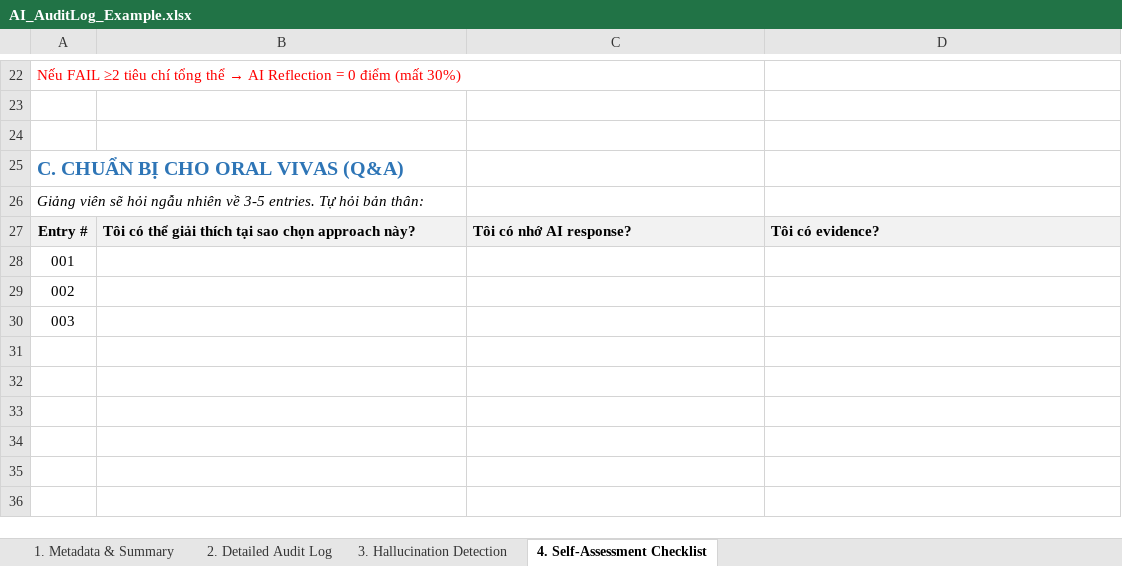
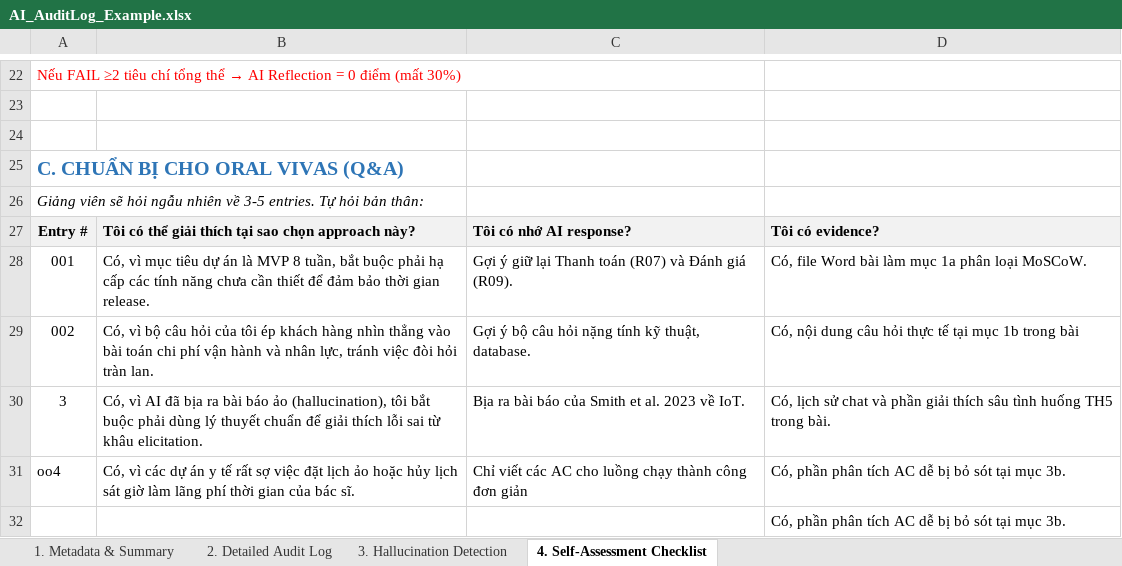
Before and after one commit to FUSU26SWR302/ai-audit-log-thoakieu309-byte, an Excel workbook: AI_AuditLog_Example.xlsx, sheet 4. Self-Assessment Checklist, drawn as a sheet; only a part is shown, gaps mark what is left out; values as stored, in another font and other column widths than the file's, no borders; removed rows and columns are numbered as before the commit, all else as after; the diff names each change by its address in the sheet, - before the commit and + after, or states it on an @@ line.

```diff
--- a/AI_AuditLog_Example.xlsx (sheet 4. Self-Assessment Checklist)
+++ b/AI_AuditLog_Example.xlsx (sheet 4. Self-Assessment Checklist)
-row 28: 001
-row 29: 002
-row 30: 003
+row 28: 001 | Có, vì mục tiêu dự án là MVP 8 tuần, bắt buộc phải hạ cấp các tính năng chưa cần thiết để đảm bảo thời gian release. | Gợi ý giữ lại Thanh toán (R07) và Đánh giá (R09). | Có, file Word bài làm mục 1a phân loại MoSCoW.
+row 29: 002 | Có, vì bộ câu hỏi của tôi ép khách hàng nhìn thẳng vào bài toán chi phí vận hành và nhân lực, tránh việc đòi hỏi tràn lan. | Gợi ý bộ câu hỏi nặng tính kỹ thuật, database. | Có, nội dung câu hỏi thực tế tại mục 1b trong bài
+row 30: 3 | Có, vì AI đã bịa ra bài báo ảo (hallucination), tôi bắt buộc phải dùng lý thuyết chuẩn để giải thích lỗi sai từ khâu elicitation. | Bịa ra bài báo của Smith et al. 2023 về IoT. | Có, lịch sử chat và phần giải thích sâu tình huống TH5 trong bài.
+row 31: oo4 | Có, vì các dự án y tế rất sợ việc đặt lịch ảo hoặc hủy lịch sát giờ làm lãng phí thời gian của bác sĩ. | Chỉ viết các AC cho luồng chạy thành công đơn giản | Có, phần phân tích AC dễ bị bỏ sót tại mục 3b.
+row 32:  |  |  | Có, phần phân tích AC dễ bị bỏ sót tại mục 3b.
```
Also changed, not shown: sheet 2. Detailed Audit Log, sheet 3. Hallucination Detection, sheet 1. Metadata & Summary.
